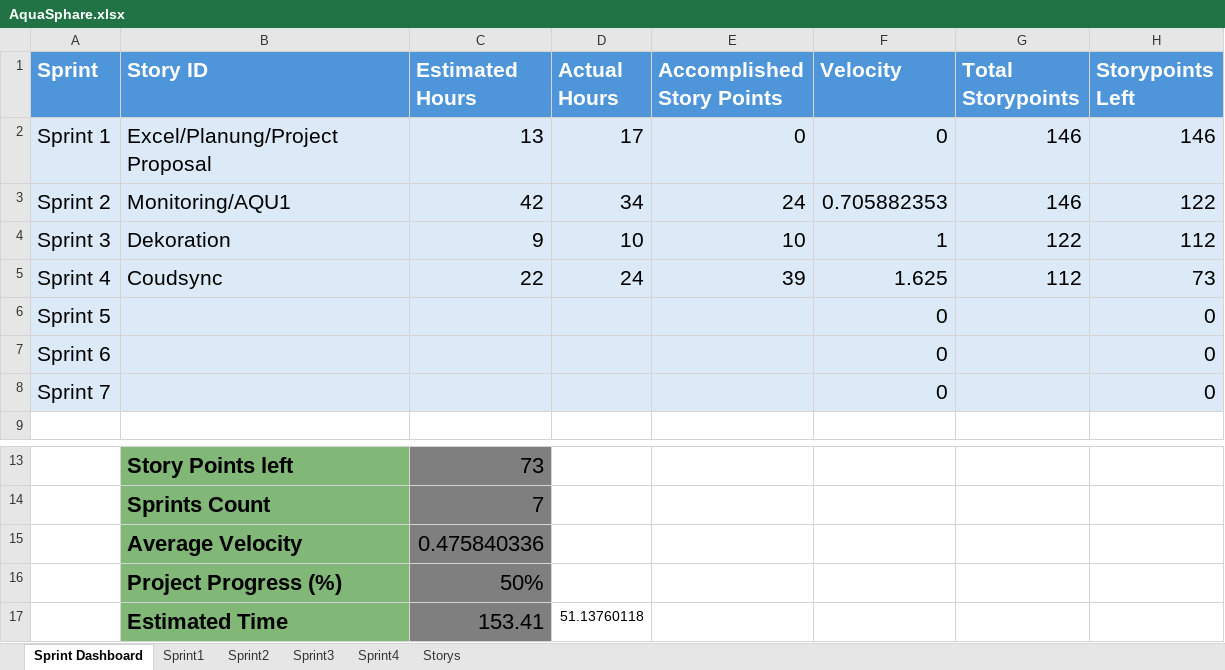
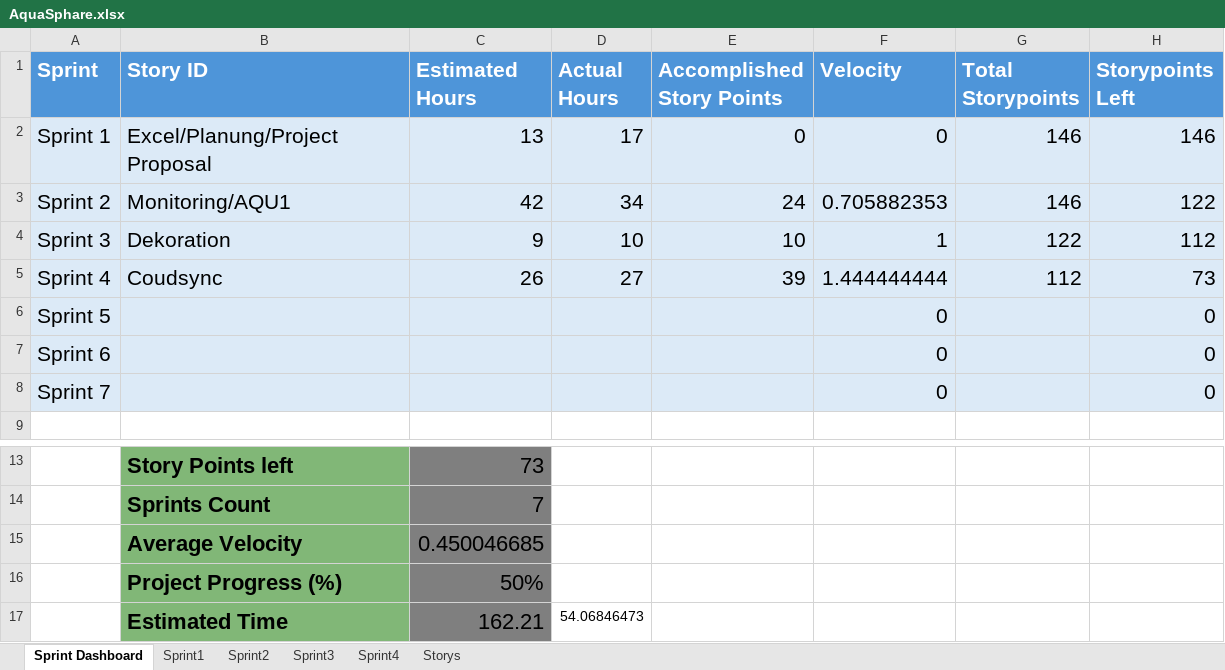
Before and after one commit to Aquasphere-team/AquaSphere, an Excel workbook: aquasphere/Excel_File/AquaSphare.xlsx, sheet Sprint Dashboard, drawn as a sheet; only a part is shown, gaps mark what is left out; values as stored, in another font and other column widths than the file's, no borders; table styles not drawn; removed rows and columns are numbered as before the commit, all else as after; the diff names each change by its address in the sheet, - before the commit and + after, or states it on an @@ line.

```diff
--- a/aquasphere/Excel_File/AquaSphare.xlsx (sheet Sprint Dashboard)
+++ b/aquasphere/Excel_File/AquaSphare.xlsx (sheet Sprint Dashboard)
-C5 (Estimated Hours): 22
+C5 (Estimated Hours): 26
-D5 (Actual Hours): 24
+D5 (Actual Hours): 27
-F5 (Velocity): 1.625
+F5 (Velocity): 1.444444444
-C15 (Estimated Hours): 0.475840336
+C15 (Estimated Hours): 0.450046685
-row 17:  | Estimated Time | 153.41 | 51.13760118
+row 17:  | Estimated Time | 162.21 | 54.06846473
```
Also changed, not shown: sheet Sprint4.
